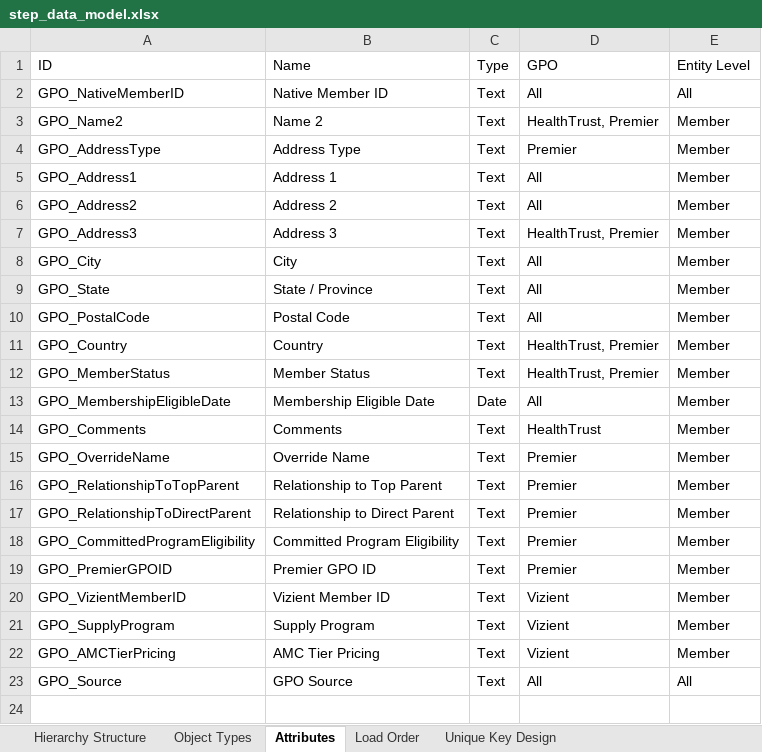
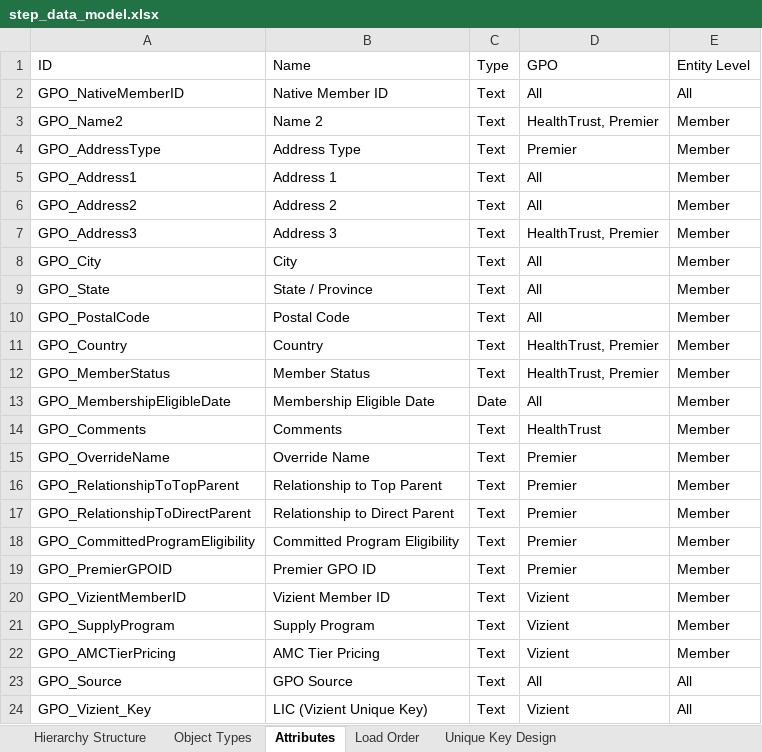
Before and after one commit to Slawal01/Slawal01, an Excel workbook: step_data_model.xlsx, sheet Attributes, drawn as a sheet; values as stored, in another font and other column widths than the file's, no borders; the diff names each change by its address in the sheet, - before the commit and + after, or states it on an @@ line.

```diff
--- a/step_data_model.xlsx (sheet Attributes)
+++ b/step_data_model.xlsx (sheet Attributes)
+row 24: GPO_Vizient_Key | LIC (Vizient Unique Key) | Text | Vizient | All
```
Also changed, not shown: sheet Unique Key Design, 1 other file.
